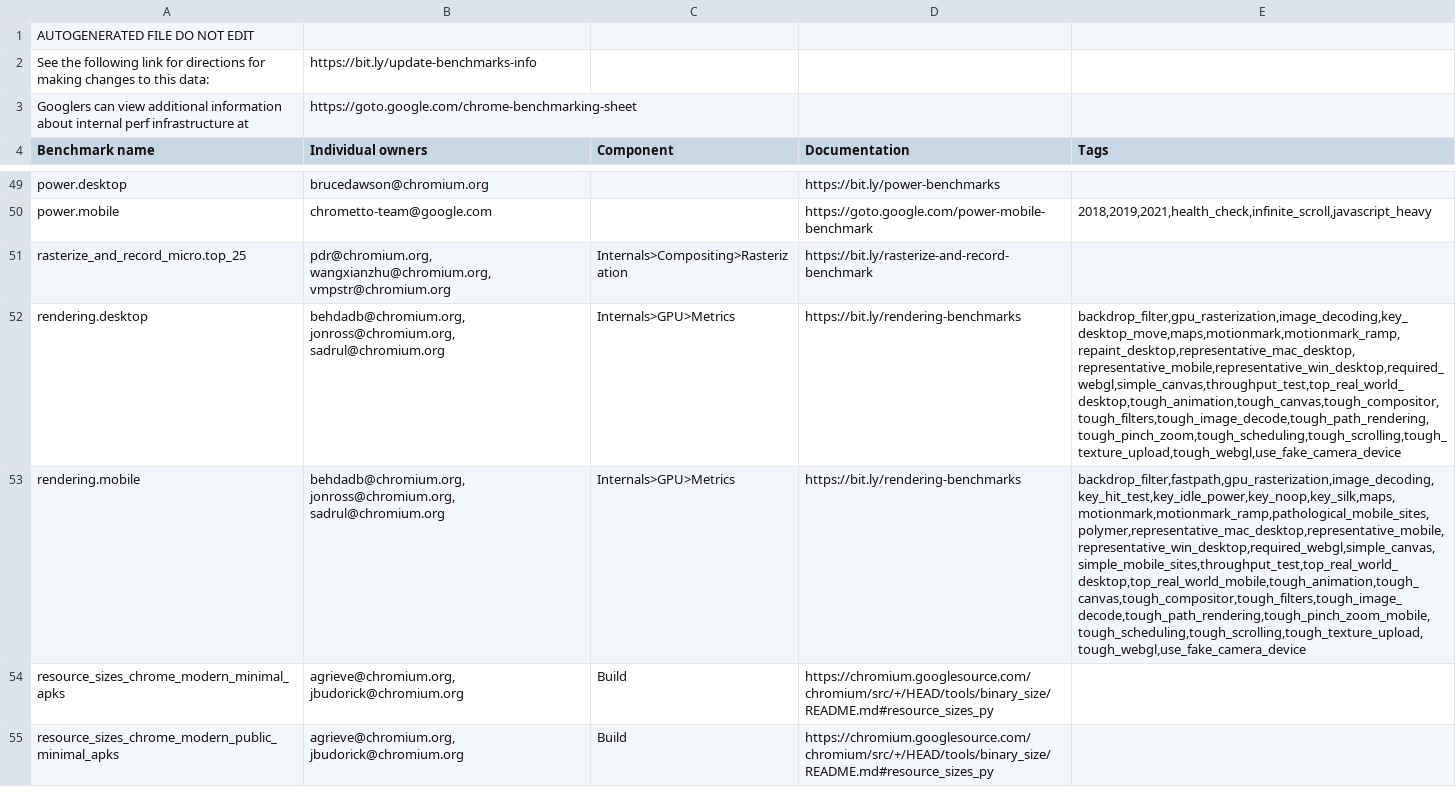
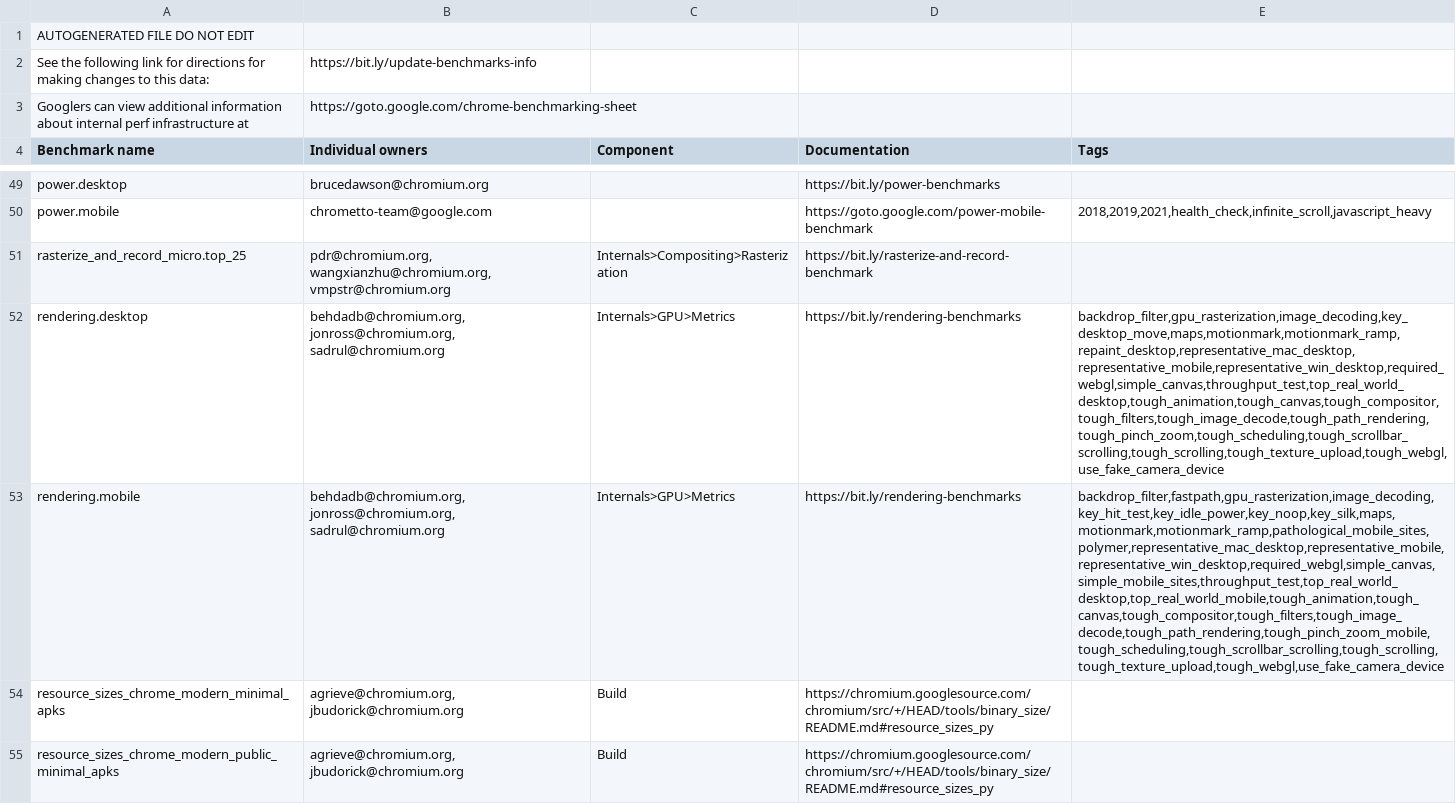
Before and after one commit to chromium-full-mirror/chromium_src_tools_perf, a CSV file: benchmark.csv, drawn as a sheet; only a part is shown, gaps mark what is left out; the diff names each change by its address in the sheet, - before the commit and + after, or states it on an @@ line.

Commit message:
Add Scrollbar Tough Scrolling Tests
This CL adds a new set of tests under the rendering.desktop benchmark
which collect data on scrollbar scrolling behavior. The tests are
similar to the tough_scrolling tests, but use a mouse drag on the
scrollbar rather than directly smooth scrolling.

Bug: 1210319
Change-Id: Ia2142f32420af4790f66962aafdc84c8e6053530
Reviewed-on: https://chromium-review.googlesource.com/c/chromium/src/+/2902319
Commit-Queue: Sahir Vellani <sahir.vellani@microsoft.com>
Reviewed-by: John Chen <johnchen@chromium.org>
Reviewed-by: Olga Gerchikov <gerchiko@microsoft.com>
Reviewed-by: Sadrul Chowdhury <sadrul@chromium.org>
Cr-Commit-Position: refs/heads/master@{#894030}
NOKEYCHECK=True
GitOrigin-RevId: d8590e826c7d756f5648e3f465b44ef2a242c35d

```diff
--- a/benchmark.csv
+++ b/benchmark.csv
-E52 (Tags): backdrop_filter,gpu_rasterization,image_decoding,key_desktop_move,maps,motionmark,motionmark_ramp,repaint_desktop,representative_mac_desktop,representative_mobile,representative_win_desktop,required_webgl,simple_canvas,throughput_test,top_real_world_desktop,tough_animation,tough_canvas,tough_compositor,tough_filters,tough_image_decode,tough_path_rendering,tough_pinch_zoom,tough_scheduling,tough_scrolling,tough_texture_upload,tough_webgl,use_fake_camera_device
+E52 (Tags): backdrop_filter,gpu_rasterization,image_decoding,key_desktop_move,maps,motionmark,motionmark_ramp,repaint_desktop,representative_mac_desktop,representative_mobile,representative_win_desktop,required_webgl,simple_canvas,throughput_test,top_real_world_desktop,tough_animation,tough_canvas,tough_compositor,tough_filters,tough_image_decode,tough_path_rendering,tough_pinch_zoom,tough_scheduling,tough_scrollbar_scrolling,tough_scrolling,tough_texture_upload,tough_webgl,use_fake_camera_device
-E53 (Tags): backdrop_filter,fastpath,gpu_rasterization,image_decoding,key_hit_test,key_idle_power,key_noop,key_silk,maps,motionmark,motionmark_ramp,pathological_mobile_sites,polymer,representative_mac_desktop,representative_mobile,representative_win_desktop,required_webgl,simple_canvas,simple_mobile_sites,throughput_test,top_real_world_desktop,top_real_world_mobile,tough_animation,tough_canvas,tough_compositor,tough_filters,tough_image_decode,tough_path_rendering,tough_pinch_zoom_mobile,tough_scheduling,tough_scrolling,tough_texture_upload,tough_webgl,use_fake_camera_device
+E53 (Tags): backdrop_filter,fastpath,gpu_rasterization,image_decoding,key_hit_test,key_idle_power,key_noop,key_silk,maps,motionmark,motionmark_ramp,pathological_mobile_sites,polymer,representative_mac_desktop,representative_mobile,representative_win_desktop,required_webgl,simple_canvas,simple_mobile_sites,throughput_test,top_real_world_desktop,top_real_world_mobile,tough_animation,tough_canvas,tough_compositor,tough_filters,tough_image_decode,tough_path_rendering,tough_pinch_zoom_mobile,tough_scheduling,tough_scrollbar_scrolling,tough_scrolling,tough_texture_upload,tough_webgl,use_fake_camera_device
```
Also changed, not shown: 2 other files.
